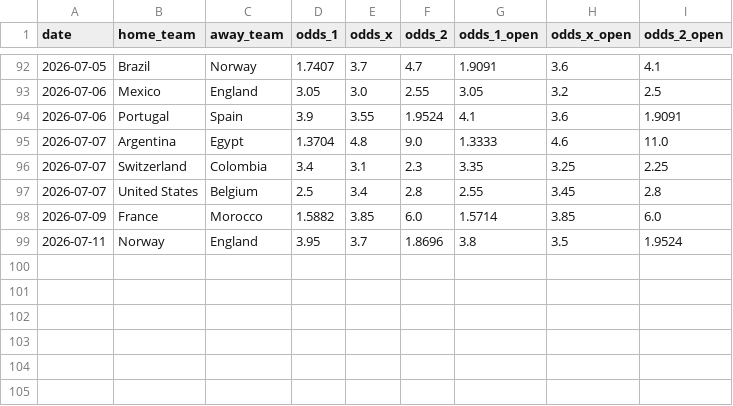
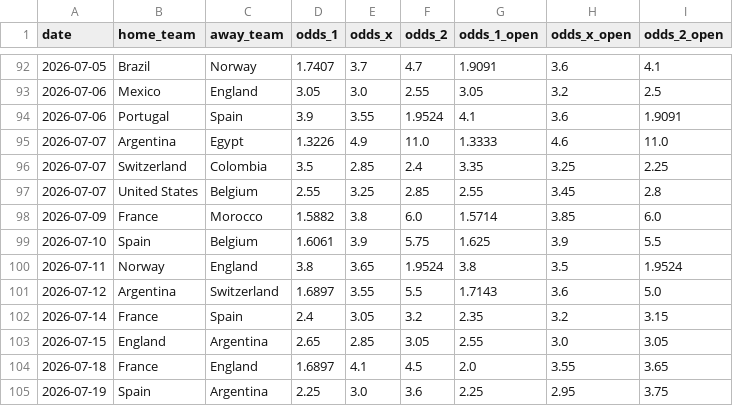
Before and after one commit to turingism/worldcup-predictor, a CSV file: data/odds.csv, drawn as a sheet; only a part is shown, gaps mark what is left out.

```diff
--- a/data/odds.csv
+++ b/data/odds.csv
@@ -94,6 +94,12 @@ date,home_team,away_team,odds_1,odds_x,odds_2,odds_1_open,odds_x_open,odds_2_ope
 2026-07-06,Portugal,Spain,3.9,3.55,1.9524,4.1,3.6,1.9091
-2026-07-07,Argentina,Egypt,1.3704,4.8,9.0,1.3333,4.6,11.0
-2026-07-07,Switzerland,Colombia,3.4,3.1,2.3,3.35,3.25,2.25
-2026-07-07,United States,Belgium,2.5,3.4,2.8,2.55,3.45,2.8
-2026-07-09,France,Morocco,1.5882,3.85,6.0,1.5714,3.85,6.0
-2026-07-11,Norway,England,3.95,3.7,1.8696,3.8,3.5,1.9524
+2026-07-07,Argentina,Egypt,1.3226,4.9,11.0,1.3333,4.6,11.0
+2026-07-07,Switzerland,Colombia,3.5,2.85,2.4,3.35,3.25,2.25
+2026-07-07,United States,Belgium,2.55,3.25,2.85,2.55,3.45,2.8
+2026-07-09,France,Morocco,1.5882,3.8,6.0,1.5714,3.85,6.0
+2026-07-10,Spain,Belgium,1.6061,3.9,5.75,1.625,3.9,5.5
+2026-07-11,Norway,England,3.8,3.65,1.9524,3.8,3.5,1.9524
+2026-07-12,Argentina,Switzerland,1.6897,3.55,5.5,1.7143,3.6,5.0
+2026-07-14,France,Spain,2.4,3.05,3.2,2.35,3.2,3.15
+2026-07-15,England,Argentina,2.65,2.85,3.05,2.55,3.0,3.05
+2026-07-18,France,England,1.6897,4.1,4.5,2.0,3.55,3.65
+2026-07-19,Spain,Argentina,2.25,3.0,3.6,2.25,2.95,3.75
```
Also changed, not shown: data/shootouts.csv, 25 other files.
